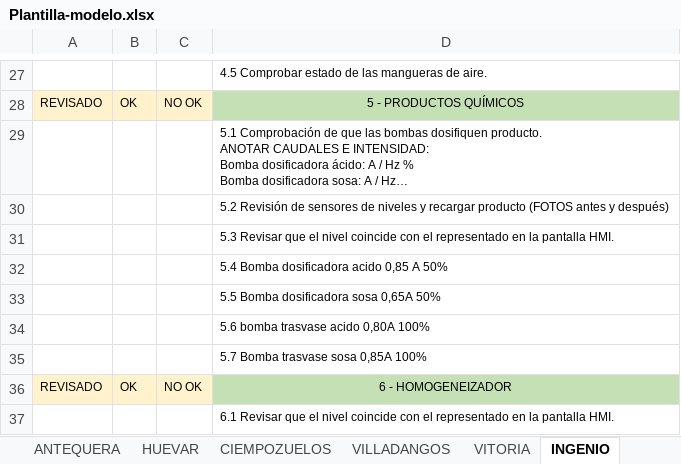
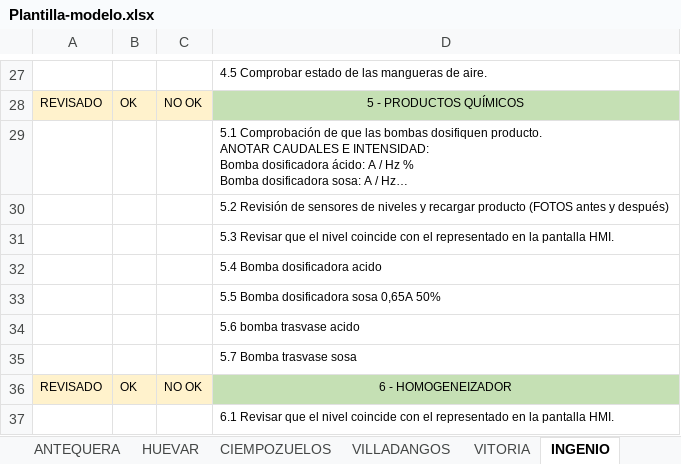
Before and after one commit to GtmTotal/Practica, an Excel workbook: Plantilla-modelo.xlsx, sheet INGENIO, drawn as a sheet; only a part is shown, gaps mark what is left out; long unchanged cells end in …; values as stored, in another font and other column widths than the file's, no borders; the diff covers the shown part only; the diff names each change by its address in the sheet, - before the commit and + after, or states it on an @@ line.

```diff
--- a/Plantilla-modelo.xlsx (sheet INGENIO)
+++ b/Plantilla-modelo.xlsx (sheet INGENIO)
-D32: 5.4 Bomba dosificadora acido 0,85 A 50%
+D32: 5.4 Bomba dosificadora acido
-D34: 5.6 bomba trasvase acido 0,80A 100%
+D34: 5.6 bomba trasvase acido
-D35: 5.7 Bomba trasvase sosa 0,85A 100%
+D35: 5.7 Bomba trasvase sosa
```
Also changed, not shown: 10 edited cells elsewhere in this sheet, sheet ALMEIRIN DP3, sheet PARC DE SAGUNT, sheet RIBAROJA, sheet HUEVAR, sheet VITORIA, sheet SAN ISIDRO, 5 more sheets, 11 other files.
